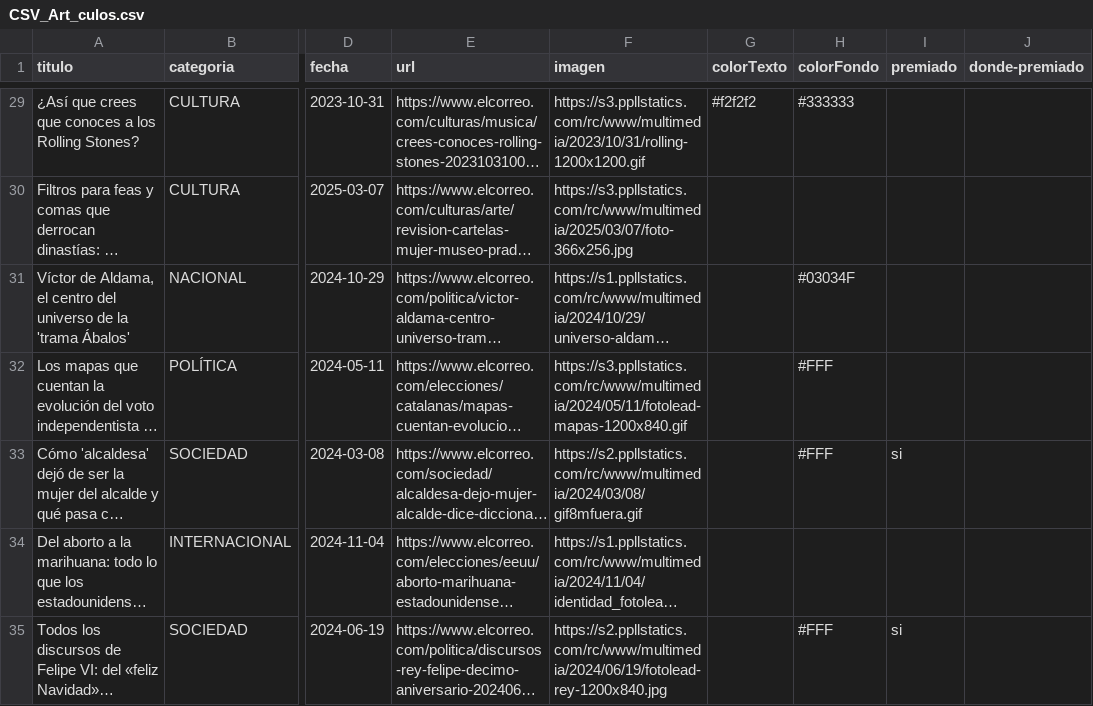
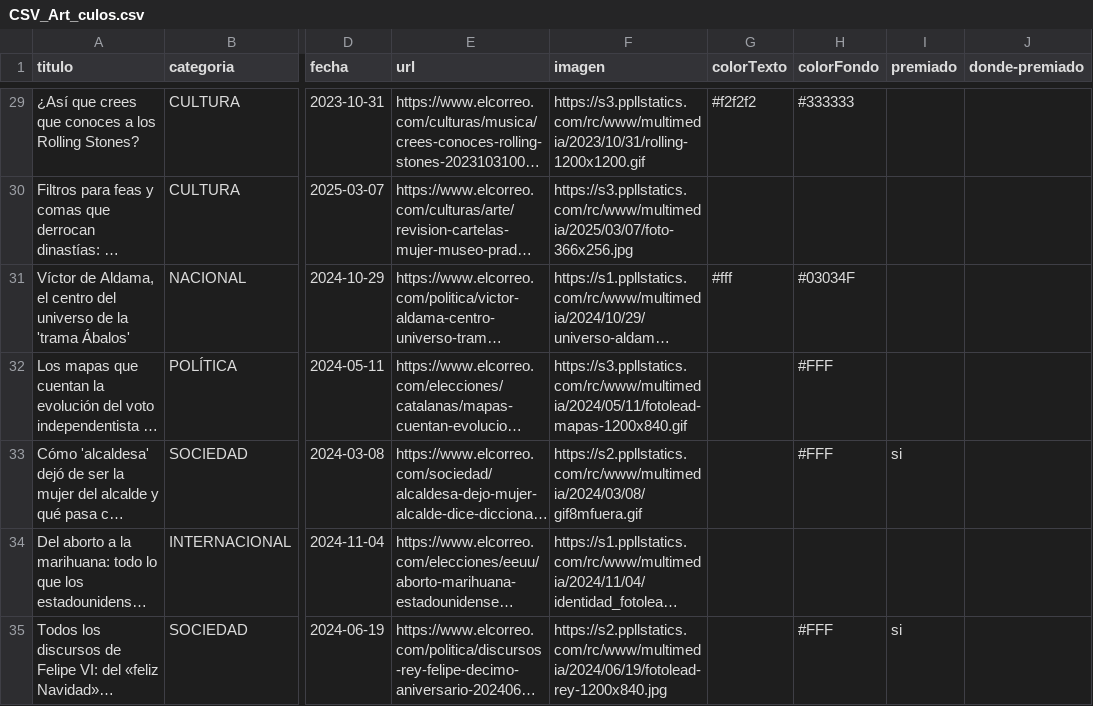
Before and after one commit to Saraibelled/porfolio, a CSV file: CSV_Art_culos.csv, drawn as a sheet; only a part is shown, gaps mark what is left out; long unchanged cells end in …; the diff names each change by its address in the sheet, - before the commit and + after, or states it on an @@ line.

Commit message:
Update CSV_Art_culos.csv

```diff
--- a/CSV_Art_culos.csv
+++ b/CSV_Art_culos.csv
-G31 (colorTexto): (empty)
+G31 (colorTexto): #fff
```
